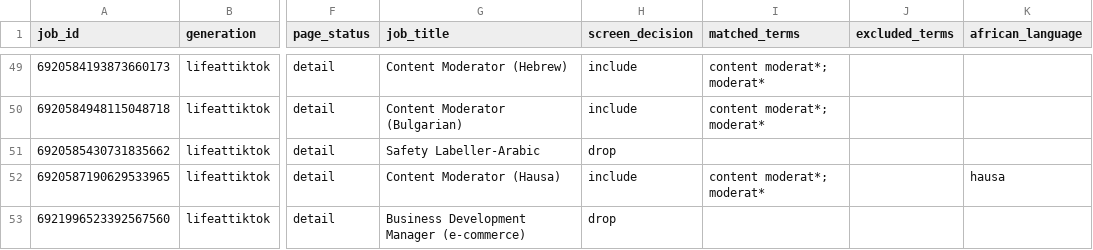
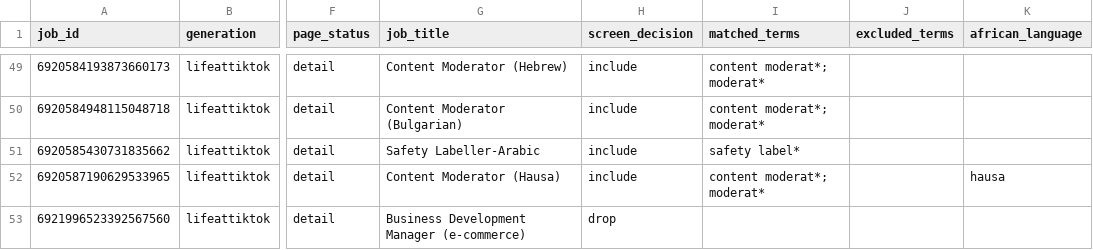
Before and after one commit to Endalk-Chala/ts-employment-corpus-africa, a CSV file: data/public/screening_tiktok.csv, drawn as a sheet; only a part is shown, gaps mark what is left out; the diff covers the shown part only; the diff names each change by its address in the sheet, - before the commit and + after, or states it on an @@ line.

```diff
--- a/data/public/screening_tiktok.csv
+++ b/data/public/screening_tiktok.csv
-H51 (screen_decision): drop
+H51 (screen_decision): include
-I51 (matched_terms): (empty)
+I51 (matched_terms): safety label*
```
Also changed, not shown: 41 edited cells elsewhere in this file, data/public/unified_corpus.csv, 18 other files.
